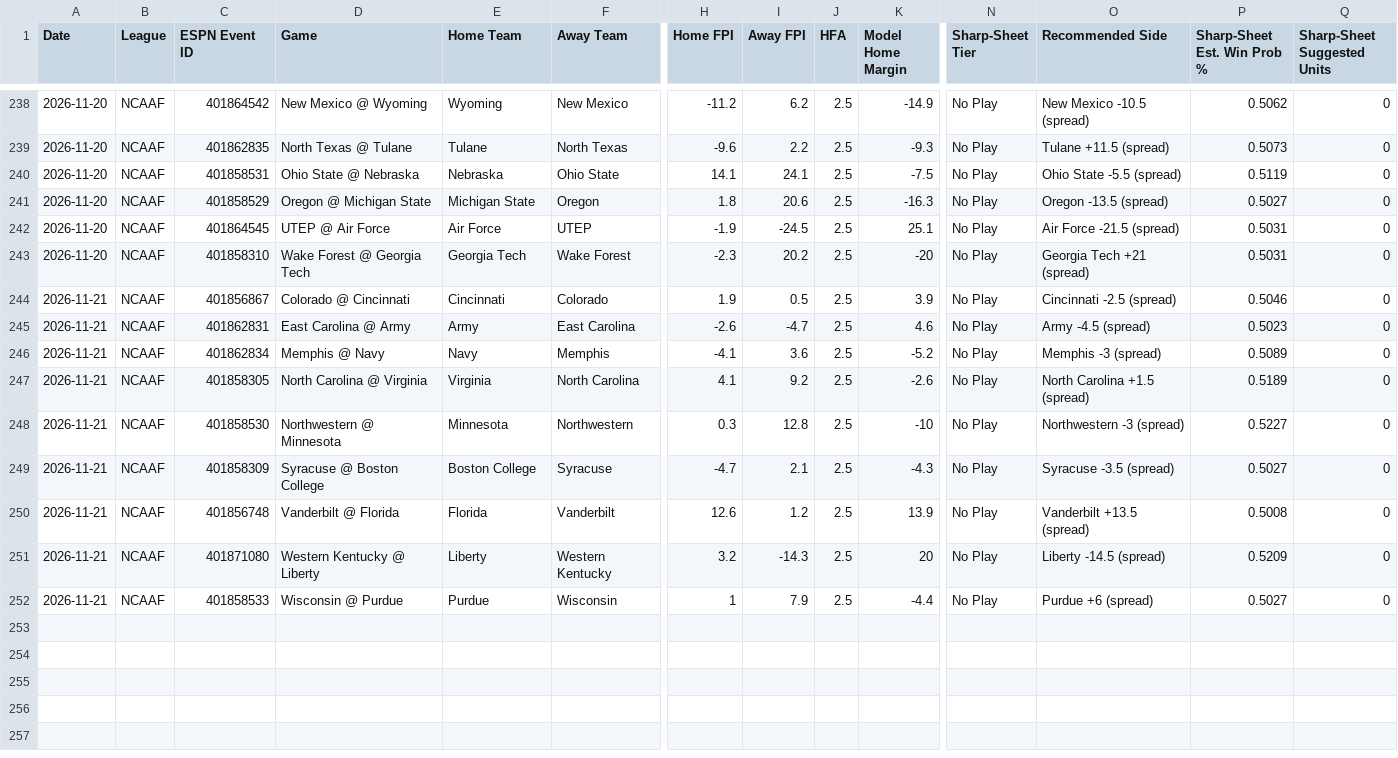
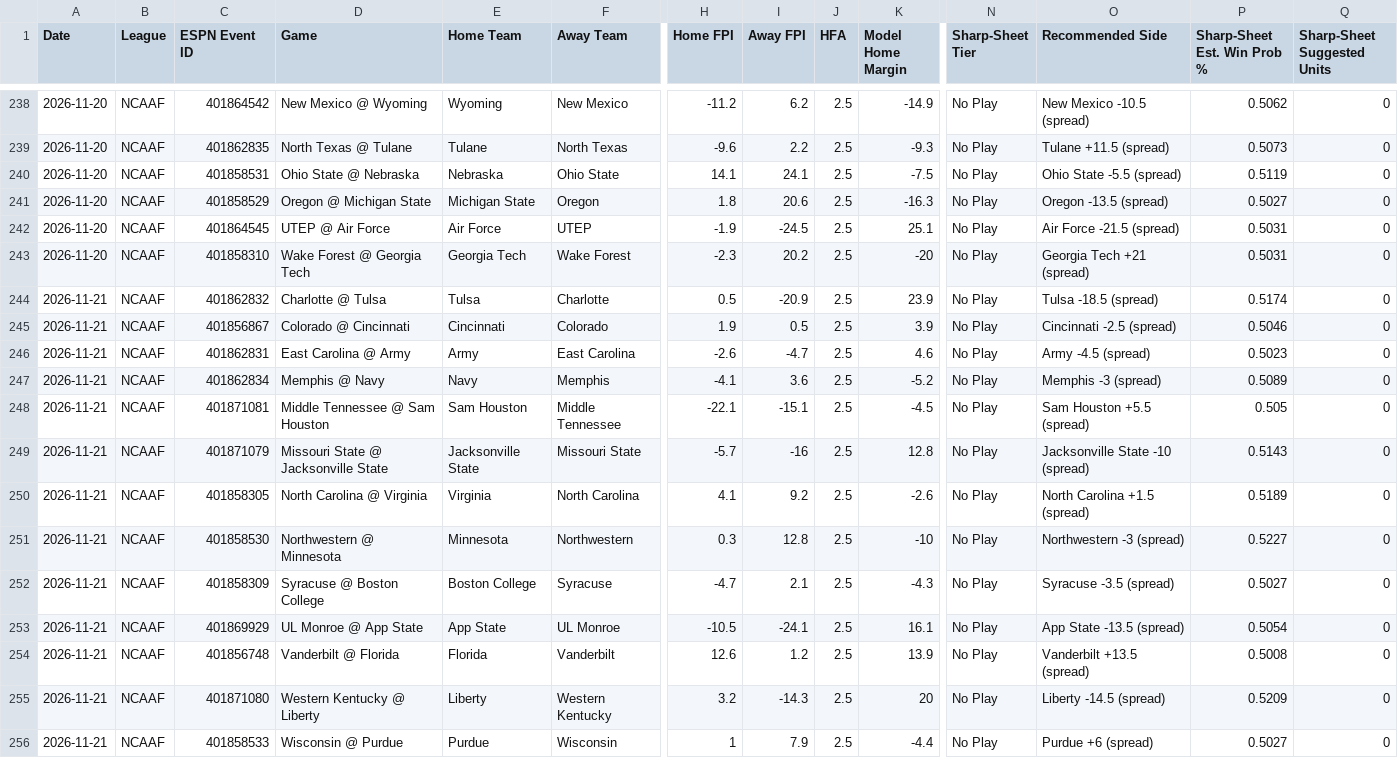
Before and after one commit to Fluff421/custom-claude-skills, a CSV file: signal-desk/data/graded_picks.csv, drawn as a sheet; only a part is shown, gaps mark what is left out; rows hold the shown columns only; the diff names each change by its address in the sheet, - before the commit and + after, or states it on an @@ line.

```diff
--- a/signal-desk/data/graded_picks.csv
+++ b/signal-desk/data/graded_picks.csv
+row 244: 2026-11-21 | NCAAF | 401862832 | Charlotte @ Tulsa | Tulsa | Charlotte | 0.5 | -20.9 | 2.5 | 23.9 | No Play | Tulsa -18.5 (spread) | 0.5174 | 0
+row 248: 2026-11-21 | NCAAF | 401871081 | Middle Tennessee @ Sam Houston | Sam Houston | Middle Tennessee | -22.1 | -15.1 | 2.5 | -4.5 | No Play | Sam Houston +5.5 (spread) | 0.505 | 0
+row 249: 2026-11-21 | NCAAF | 401871079 | Missouri State @ Jacksonville State | Jacksonville State | Missouri State | -5.7 | -16 | 2.5 | 12.8 | No Play | Jacksonville State -10 (spread) | 0.5143 | 0
+row 253: 2026-11-21 | NCAAF | 401869929 | UL Monroe @ App State | App State | UL Monroe | -10.5 | -24.1 | 2.5 | 16.1 | No Play | App State -13.5 (spread) | 0.5054 | 0
```
Also changed, not shown: signal-desk/intelligence/learning_state.csv, signal-desk/intelligence/markets/lines_log.csv, 15 other files.
